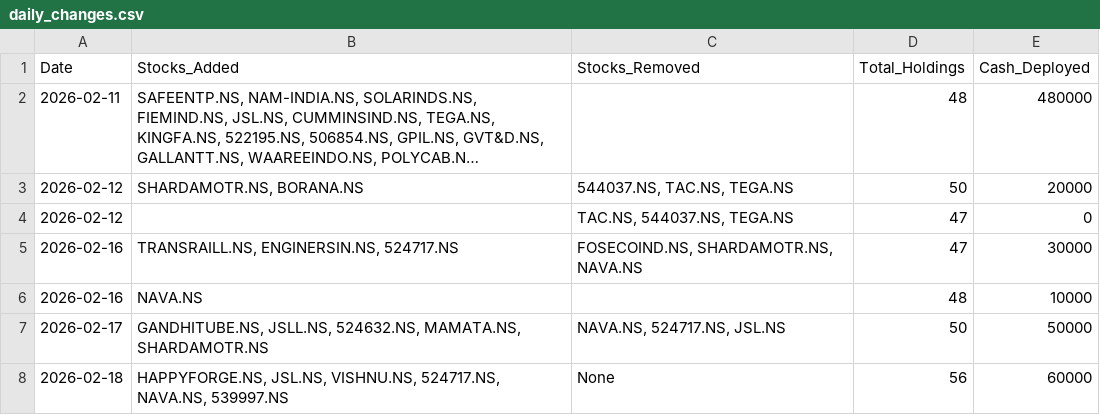
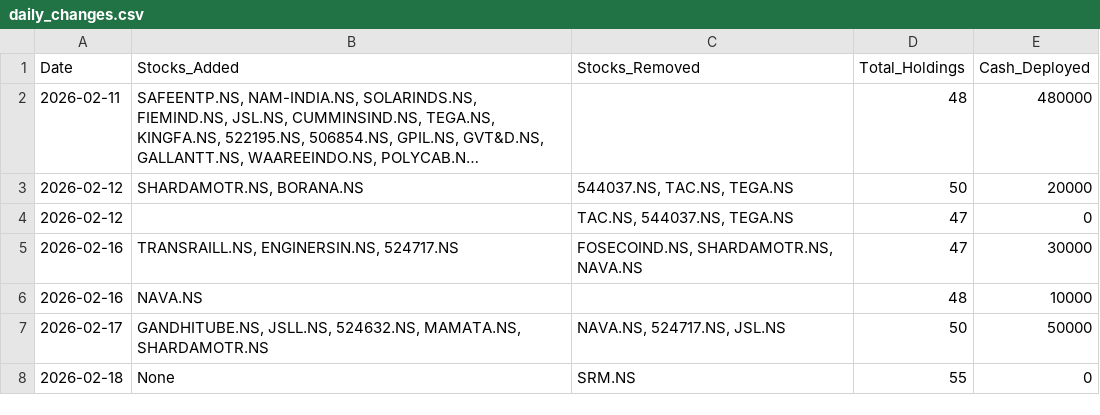
Before and after one commit to hitkarsh-singh/screener-tracker, a CSV file: data/daily_changes.csv, drawn as a sheet; long unchanged cells end in ….

```diff
--- a/data/daily_changes.csv
+++ b/data/daily_changes.csv
@@ -7,2 +7,2 @@ Date,Stocks_Added,Stocks_Removed,Total_Holdings,Cash_Deployed
 2026-02-17,"GANDHITUBE.NS, JSLL.NS, 524632.NS, MAMATA.NS, SHARDAMOTR.NS","NAVA.NS, 524717.NS, JSL.NS",50,50000
-2026-02-18,"HAPPYFORGE.NS, JSL.NS, VISHNU.NS, 524717.NS, NAVA.NS, 539997.NS",None,56,60000
+2026-02-18,None,SRM.NS,55,0
```
Also changed, not shown: data/current_holdings.csv, data/portfolio_value.csv, 3 other files.
